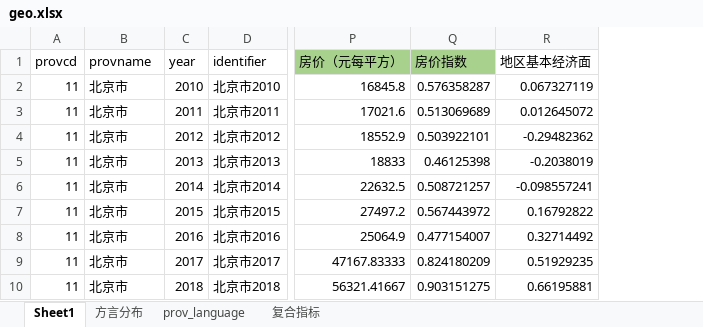
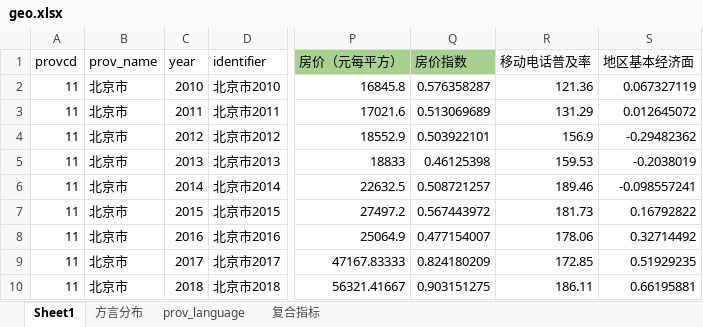
Before and after one commit to xolarvill/KWL, an Excel workbook: data/processed/geo.xlsx, sheet Sheet1, drawn as a sheet; only a part is shown, gaps mark what is left out; values as stored, in another font and other column widths than the file's, no borders; the diff names each change by its address in the sheet, - before the commit and + after, or states it on an @@ line.

```diff
--- a/data/processed/geo.xlsx (sheet Sheet1)
+++ b/data/processed/geo.xlsx (sheet Sheet1)
+column R (移动电话普及率), rows 2-10: 121.36 | 131.29 | 156.9 | 159.53 | 189.46 | 181.73 | 178.06 | 172.85 | 186.11
-B1: provname
+B1: prov_name
```
Also changed, not shown: formulas that keep their value, 4 other files.
